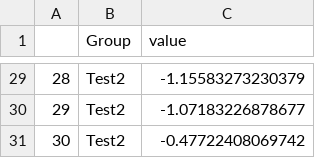
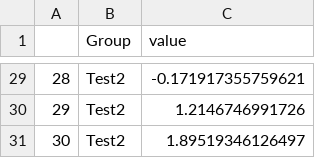
Before and after one commit to hafez-ahmad/R-markdown-article-class, a CSV file: data/landsurface temperature.csv, drawn as a sheet; only a part is shown, gaps mark what is left out; the diff covers the shown part only.

```diff
--- a/data/landsurface temperature.csv
+++ b/data/landsurface temperature.csv
@@ -29,3 +29,3 @@
-"28","Test2",-1.15583273230379
-"29","Test2",-1.07183226878677
-"30","Test2",-0.47722408069742
+"28","Test2",-0.171917355759621
+"29","Test2",1.2146746991726
+"30","Test2",1.89519346126497
```
Also changed, not shown: 27 edited cells elsewhere in this file, 1 other file.
